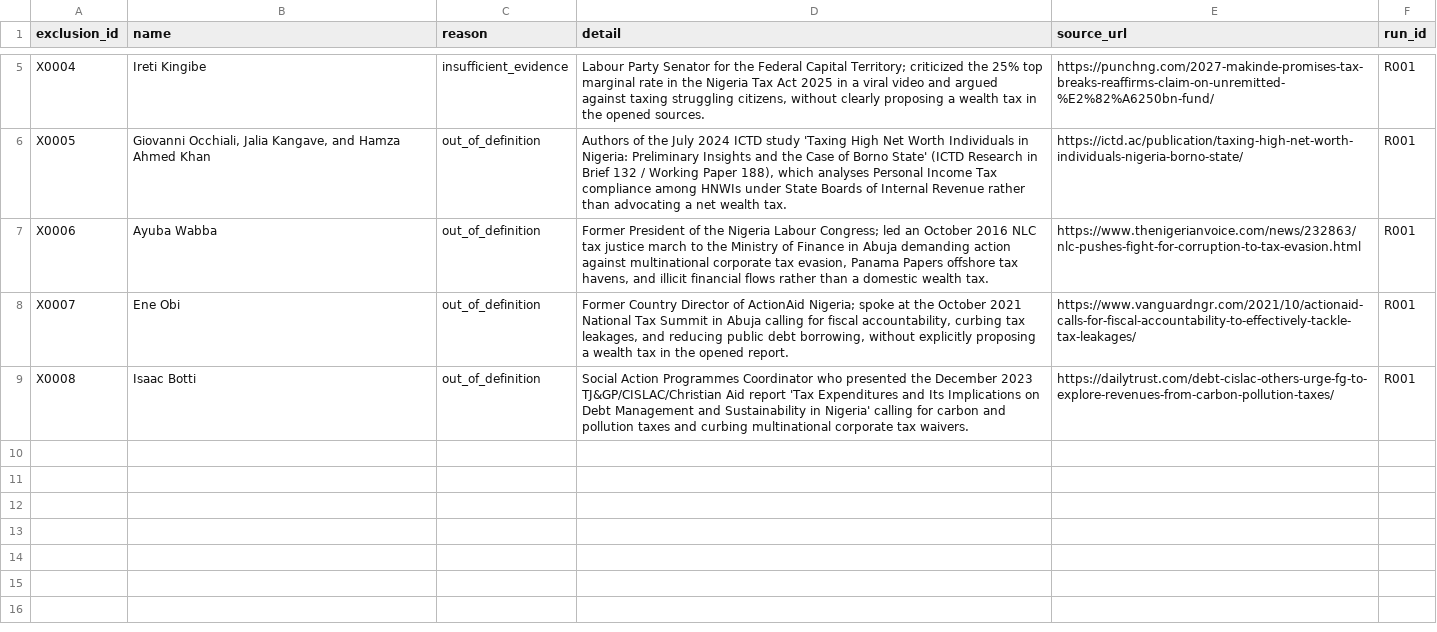
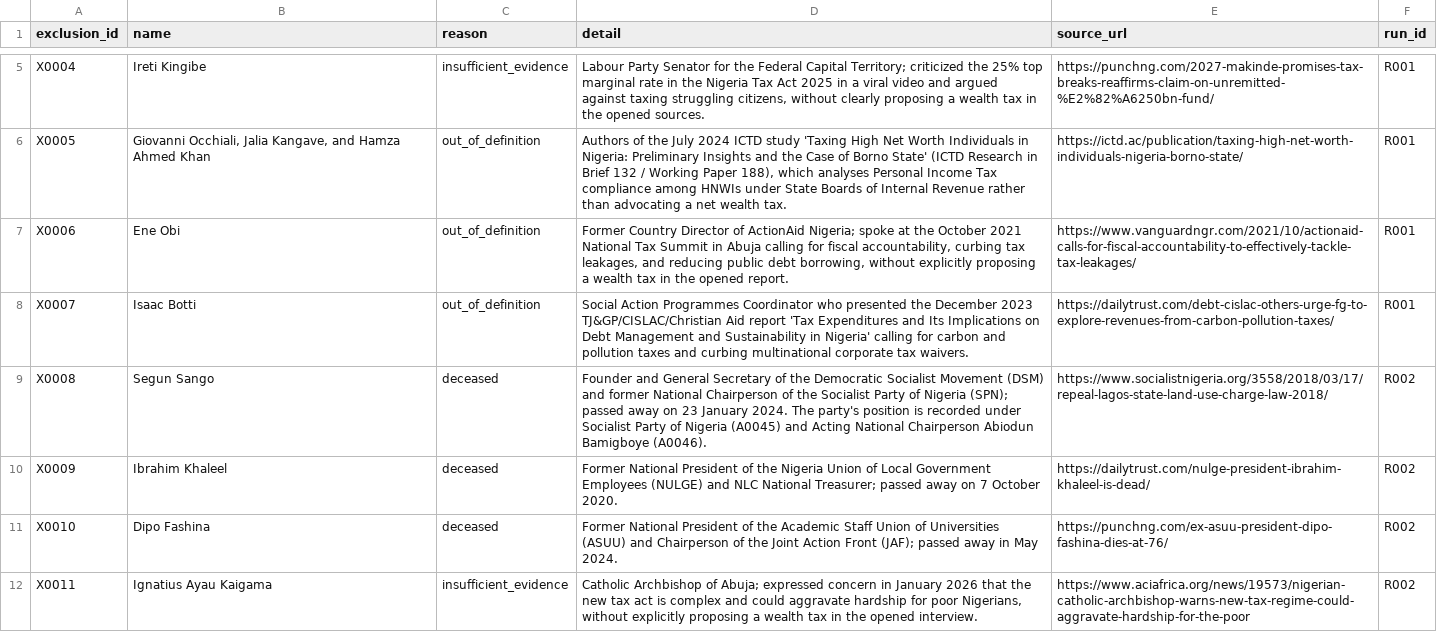
Before and after one commit to Egalitaristen/wealth-tax-database, a CSV file: data/ng/exclusions.csv, drawn as a sheet; only a part is shown, gaps mark what is left out.

```diff
--- a/data/ng/exclusions.csv
+++ b/data/ng/exclusions.csv
@@ -6,4 +6,7 @@ X0004,Ireti Kingibe,insufficient_evidence,"Labour Party Senator for the Federal
 X0005,"Giovanni Occhiali, Jalia Kangave, and Hamza Ahmed Khan",out_of_definition,"Authors of the July 2024 ICTD study 'Taxing High Net Worth Individuals in Nigeria: Preliminary Insights and the Case of Borno State' (ICTD Research in Brief 132 / Working Paper 188), which analyses Personal Income Tax compliance among HNWIs under State Boards of Internal Revenue rather than advocating a net wealth tax.",https://ictd.ac/publication/taxing-high-net-worth-individuals-nigeria-borno-state/,R001
-X0006,Ayuba Wabba,out_of_definition,"Former President of the Nigeria Labour Congress; led an October 2016 NLC tax justice march to the Ministry of Finance in Abuja demanding action against multinational corporate tax evasion, Panama Papers offshore tax havens, and illicit financial flows rather than a domestic wealth tax.",https://www.thenigerianvoice.com/news/232863/nlc-pushes-fight-for-corruption-to-tax-evasion.html,R001
-X0007,Ene Obi,out_of_definition,"Former Country Director of ActionAid Nigeria; spoke at the October 2021 National Tax Summit in Abuja calling for fiscal accountability, curbing tax leakages, and reducing public debt borrowing, without explicitly proposing a wealth tax in the opened report.",https://www.vanguardngr.com/2021/10/actionaid-calls-for-fiscal-accountability-to-effectively-tackle-tax-leakages/,R001
-X0008,Isaac Botti,out_of_definition,Social Action Programmes Coordinator who presented the December 2023 TJ&GP/CISLAC/Christian Aid report 'Tax Expenditures and Its Implications on Debt Management and Sustainability in Nigeria' calling for carbon and pollution taxes and curbing multinational corporate tax waivers.,https://dailytrust.com/debt-cislac-others-urge-fg-to-explore-revenues-from-carbon-pollution-taxes/,R001
+X0006,Ene Obi,out_of_definition,"Former Country Director of ActionAid Nigeria; spoke at the October 2021 National Tax Summit in Abuja calling for fiscal accountability, curbing tax leakages, and reducing public debt borrowing, without explicitly proposing a wealth tax in the opened report.",https://www.vanguardngr.com/2021/10/actionaid-calls-for-fiscal-accountability-to-effectively-tackle-tax-leakages/,R001
+X0007,Isaac Botti,out_of_definition,Social Action Programmes Coordinator who presented the December 2023 TJ&GP/CISLAC/Christian Aid report 'Tax Expenditures and Its Implications on Debt Management and Sustainability in Nigeria' calling for carbon and pollution taxes and curbing multinational corporate tax waivers.,https://dailytrust.com/debt-cislac-others-urge-fg-to-explore-revenues-from-carbon-pollution-taxes/,R001
+X0008,Segun Sango,deceased,Founder and General Secretary of the Democratic Socialist Movement (DSM) and former National Chairperson of the Socialist Party of Nigeria (SPN); passed away on 23 January 2024. The party's position is recorded under Socialist Party of Nigeria (A0045) and Acting National Chairperson Abiodun Bamigboye (A0046).,https://www.socialistnigeria.org/3558/2018/03/17/repeal-lagos-state-land-use-charge-law-2018/,R002
+X0009,Ibrahim Khaleel,deceased,Former National President of the Nigeria Union of Local Government Employees (NULGE) and NLC National Treasurer; passed away on 7 October 2020.,https://dailytrust.com/nulge-president-ibrahim-khaleel-is-dead/,R002
+X0010,Dipo Fashina,deceased,Former National President of the Academic Staff Union of Universities (ASUU) and Chairperson of the Joint Action Front (JAF); passed away in May 2024.,https://punchng.com/ex-asuu-president-dipo-fashina-dies-at-76/,R002
+X0011,Ignatius Ayau Kaigama,insufficient_evidence,"Catholic Archbishop of Abuja; expressed concern in January 2026 that the new tax act is complex and could aggravate hardship for poor Nigerians, without explicitly proposing a wealth tax in the opened interview.",https://www.aciafrica.org/news/19573/nigerian-catholic-archbishop-warns-new-tax-regime-could-aggravate-hardship-for-the-poor,R002
```
Also changed, not shown: data/ng/geo_units.csv, data/ng/harvest.csv, 7 other files.
